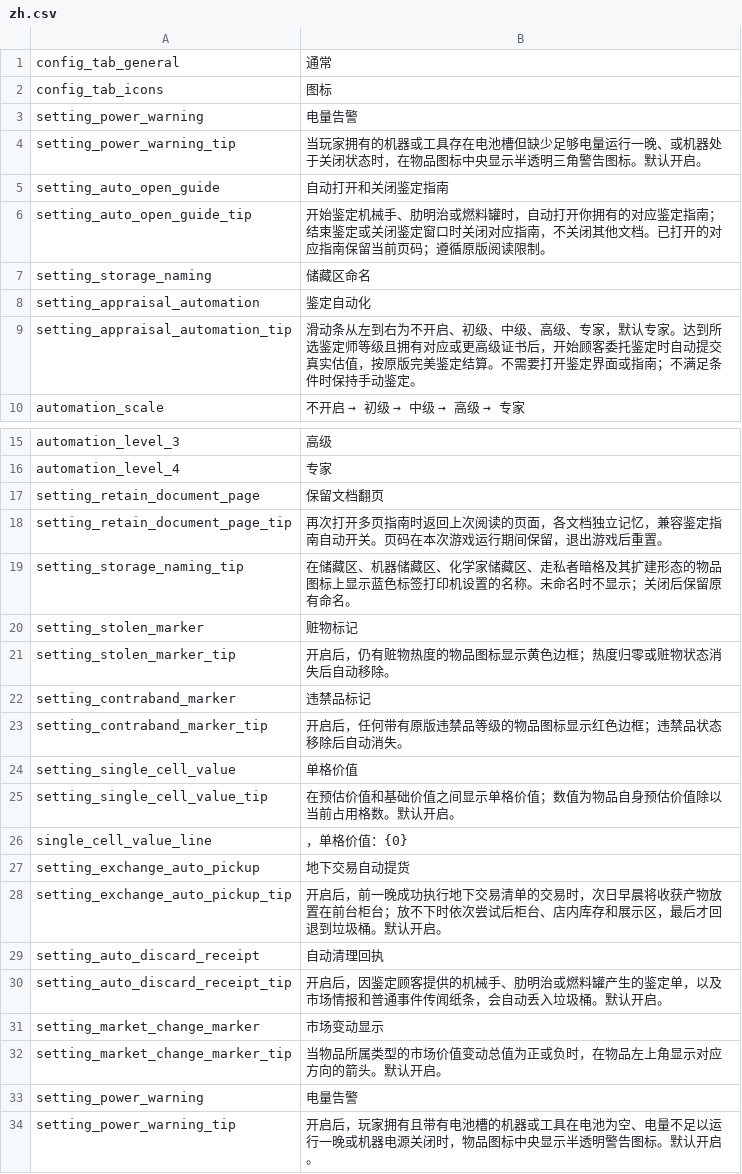
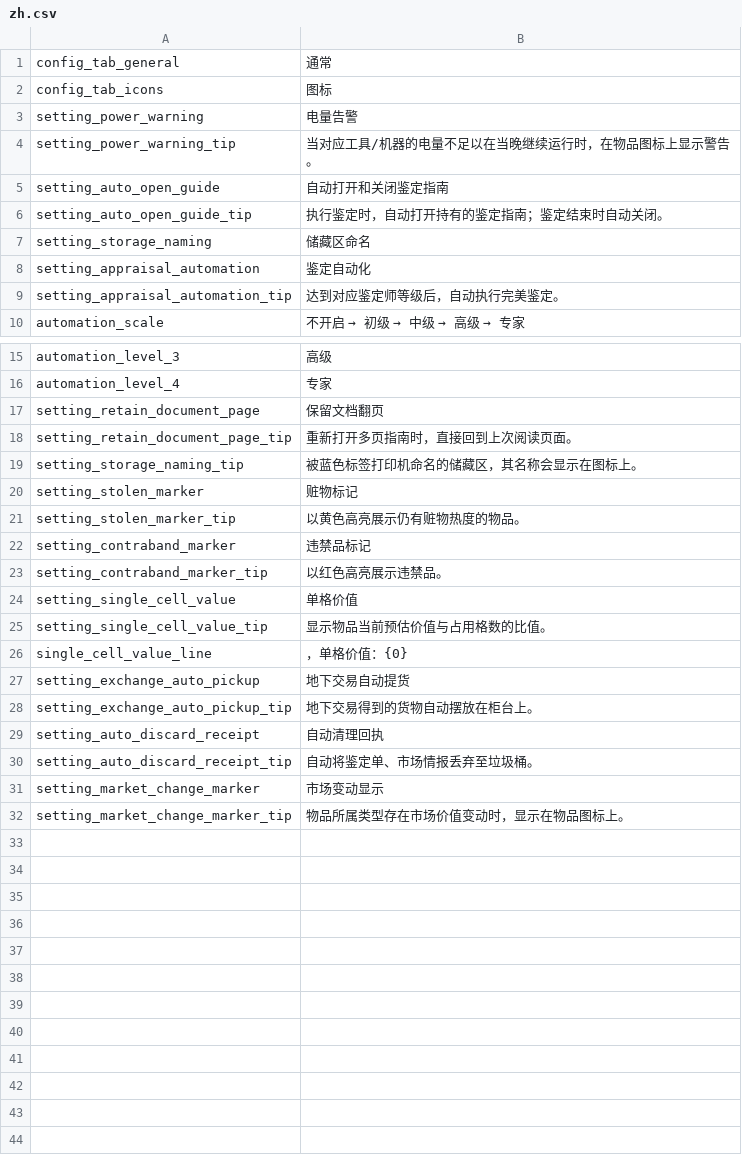
Before and after one commit to xice-1201/XicesBetterExperience, a CSV file: Localization/zh.csv, drawn as a sheet; only a part is shown, gaps mark what is left out.

Commit message:
docs: update mod author, description and setting tooltips

```diff
--- a/Localization/zh.csv
+++ b/Localization/zh.csv
@@ -3,8 +3,8 @@ config_tab_icons,图标
 setting_power_warning,电量告警
-setting_power_warning_tip,当玩家拥有的机器或工具存在电池槽但缺少足够电量运行一晚、或机器处于关闭状态时，在物品图标中央显示半透明三角警告图标。默认开启。
+setting_power_warning_tip,当对应工具/机器的电量不足以在当晚继续运行时，在物品图标上显示警告。
 setting_auto_open_guide,自动打开和关闭鉴定指南
-setting_auto_open_guide_tip,开始鉴定机械手、肋明治或燃料罐时，自动打开你拥有的对应鉴定指南；结束鉴定或关闭鉴定窗口时关闭对应指南，不关闭其他文档。已打开的对应指南保留当前页码；遵循原版阅读限制。
+setting_auto_open_guide_tip,执行鉴定时，自动打开持有的鉴定指南；鉴定结束时自动关闭。
 setting_storage_naming,储藏区命名
 setting_appraisal_automation,鉴定自动化
-setting_appraisal_automation_tip,滑动条从左到右为不开启、初级、中级、高级、专家，默认专家。达到所选鉴定师等级且拥有对应或更高级证书后，开始顾客委托鉴定时自动提交真实估值，按原版完美鉴定结算。不需要打开鉴定界面或指南；不满足条件时保持手动鉴定。
+setting_appraisal_automation_tip,达到对应鉴定师等级后，自动执行完美鉴定。
 automation_scale,不开启 → 初级 → 中级 → 高级 → 专家
@@ -17,18 +17,16 @@ automation_level_4,专家
 setting_retain_document_page,保留文档翻页
-setting_retain_document_page_tip,再次打开多页指南时返回上次阅读的页面，各文档独立记忆，兼容鉴定指南自动开关。页码在本次游戏运行期间保留，退出游戏后重置。
-setting_storage_naming_tip,在储藏区、机器储藏区、化学家储藏区、走私者暗格及其扩建形态的物品图标上显示蓝色标签打印机设置的名称。未命名时不显示；关闭后保留原有命名。
+setting_retain_document_page_tip,重新打开多页指南时，直接回到上次阅读页面。
+setting_storage_naming_tip,被蓝色标签打印机命名的储藏区，其名称会显示在图标上。
 setting_stolen_marker,赃物标记
-setting_stolen_marker_tip,开启后，仍有赃物热度的物品图标显示黄色边框；热度归零或赃物状态消失后自动移除。
+setting_stolen_marker_tip,以黄色高亮展示仍有赃物热度的物品。
 setting_contraband_marker,违禁品标记
-setting_contraband_marker_tip,开启后，任何带有原版违禁品等级的物品图标显示红色边框；违禁品状态移除后自动消失。
+setting_contraband_marker_tip,以红色高亮展示违禁品。
 setting_single_cell_value,单格价值
-setting_single_cell_value_tip,在预估价值和基础价值之间显示单格价值；数值为物品自身预估价值除以当前占用格数。默认开启。
+setting_single_cell_value_tip,显示物品当前预估价值与占用格数的比值。
 single_cell_value_line,，单格价值：{0}
 setting_exchange_auto_pickup,地下交易自动提货
-setting_exchange_auto_pickup_tip,开启后，前一晚成功执行地下交易清单的交易时，次日早晨将收获产物放置在前台柜台；放不下时依次尝试后柜台、店内库存和展示区，最后才回退到垃圾桶。默认开启。
+setting_exchange_auto_pickup_tip,地下交易得到的货物自动摆放在柜台上。
 setting_auto_discard_receipt,自动清理回执
-setting_auto_discard_receipt_tip,开启后，因鉴定顾客提供的机械手、肋明治或燃料罐产生的鉴定单，以及市场情报和普通事件传闻纸条，会自动丢入垃圾桶。默认开启。
+setting_auto_discard_receipt_tip,自动将鉴定单、市场情报丢弃至垃圾桶。
 setting_market_change_marker,市场变动显示
-setting_market_change_marker_tip,当物品所属类型的市场价值变动总值为正或负时，在物品左上角显示对应方向的箭头。默认开启。
-setting_power_warning,电量告警
-setting_power_warning_tip,开启后，玩家拥有且带有电池槽的机器或工具在电池为空、电量不足以运行一晚或机器电源关闭时，物品图标中央显示半透明警告图标。默认开启。
+setting_market_change_marker_tip,物品所属类型存在市场价值变动时，显示在物品图标上。
```
Also changed, not shown: Localization/en.csv, 1 other file.
